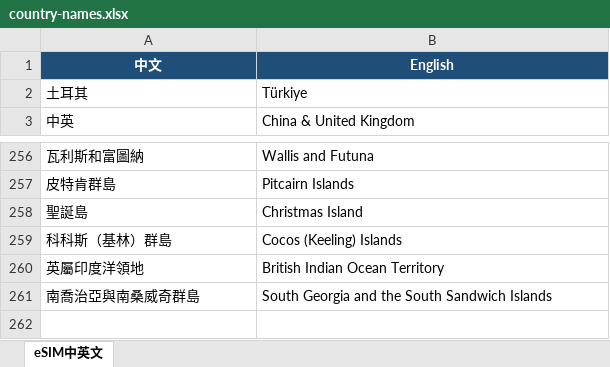
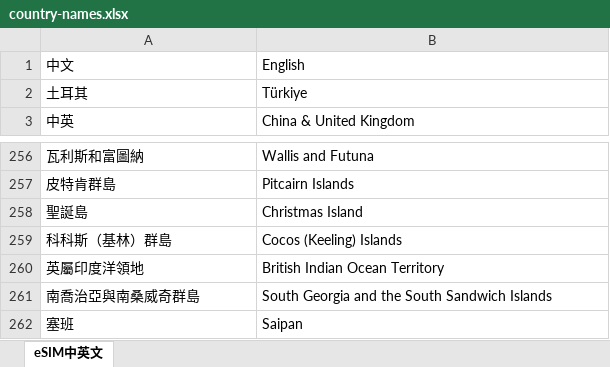
Before and after one commit to h0982256247-cmyk/businesspassesim, an Excel workbook: data/country-names.xlsx, sheet eSIM中英文, drawn as a sheet; only a part is shown, gaps mark what is left out; values as stored, in another font and other column widths than the file's, no borders; table styles not drawn; the diff names each change by its address in the sheet, - before the commit and + after, or states it on an @@ line.

```diff
--- a/data/country-names.xlsx (sheet eSIM中英文)
+++ b/data/country-names.xlsx (sheet eSIM中英文)
@@ A1:B1 fill: #1F4E78 → none, bold: on → off, text colour: #FFFFFF → black, alignment: center → left @@
+row 262: 塞班 | Saipan
```
Also changed, not shown: 1 other file.
